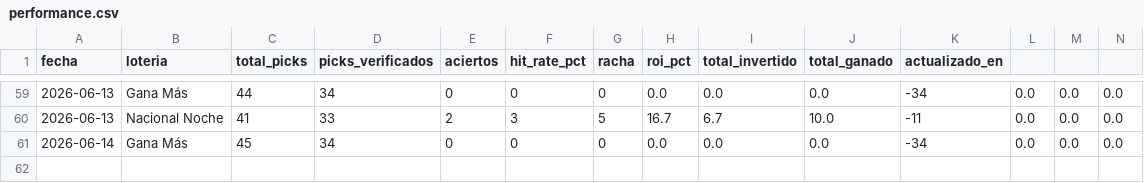
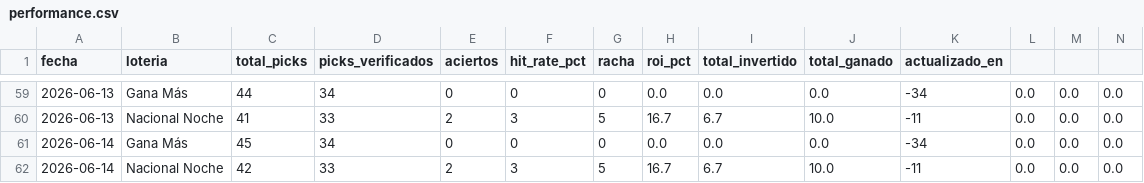
Before and after one commit to carbosota1/CLAUDE-L-NACIONAL, a CSV file: data/performance.csv, drawn as a sheet; only a part is shown, gaps mark what is left out; rows hold the shown columns only; the diff names each change by its address in the sheet, - before the commit and + after, or states it on an @@ line.

```diff
--- a/data/performance.csv
+++ b/data/performance.csv
+row 62: 2026-06-14 | Nacional Noche | 42 | 33 | 2 | 3 | 5 | 16.7 | 6.7 | 10.0 | -11 | 0.0 | 0.0 | 0.0
```
Also changed, not shown: data/picks_log.csv, 2 other files.
